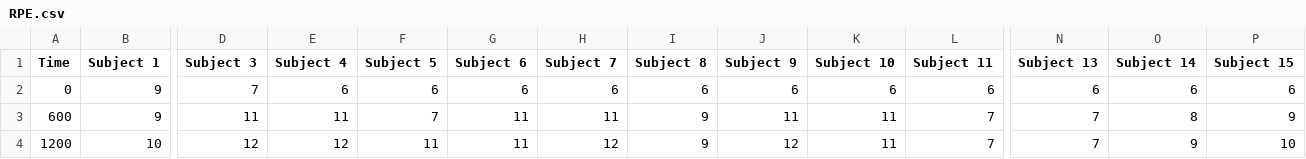
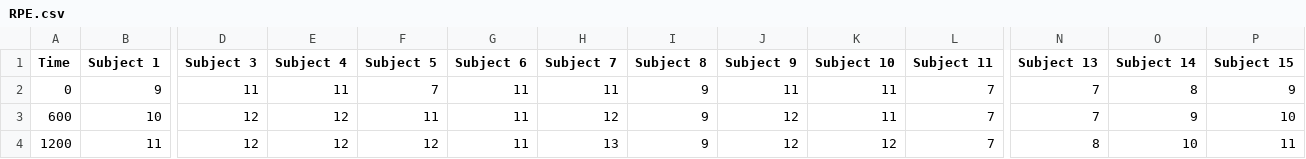
Before and after one commit to fmegahed/fatigue-changepoint, a CSV file: Data/Raw/RPE.csv, drawn as a sheet; only a part is shown, gaps mark what is left out; the diff covers the shown part only; the diff names each change by its address in the sheet, - before the commit and + after, or states it on an @@ line.

Commit message:
Update RPE.csv

```diff
--- a/Data/Raw/RPE.csv
+++ b/Data/Raw/RPE.csv
-D2 (Subject 3): 7
+D2 (Subject 3): 11
-E2 (Subject 4): 6
+E2 (Subject 4): 11
-F2 (Subject 5): 6
+F2 (Subject 5): 7
-G2 (Subject 6): 6
+G2 (Subject 6): 11
-H2 (Subject 7): 6
+H2 (Subject 7): 11
-I2 (Subject 8): 6
+I2 (Subject 8): 9
-J2 (Subject 9): 6
+J2 (Subject 9): 11
-K2 (Subject 10): 6
+K2 (Subject 10): 11
-L2 (Subject 11): 6
+L2 (Subject 11): 7
-N2 (Subject 13): 6
+N2 (Subject 13): 7
-O2 (Subject 14): 6
+O2 (Subject 14): 8
-P2 (Subject 15): 6
+P2 (Subject 15): 9
-B3 (Subject 1): 9
+B3 (Subject 1): 10
-D3 (Subject 3): 11
+D3 (Subject 3): 12
-E3 (Subject 4): 11
+E3 (Subject 4): 12
-F3 (Subject 5): 7
+F3 (Subject 5): 11
-H3 (Subject 7): 11
+H3 (Subject 7): 12
-J3 (Subject 9): 11
+J3 (Subject 9): 12
-O3 (Subject 14): 8
+O3 (Subject 14): 9
-P3 (Subject 15): 9
+P3 (Subject 15): 10
-B4 (Subject 1): 10
+B4 (Subject 1): 11
-F4 (Subject 5): 11
+F4 (Subject 5): 12
-H4 (Subject 7): 12
+H4 (Subject 7): 13
-K4 (Subject 10): 11
+K4 (Subject 10): 12
-N4 (Subject 13): 7
+N4 (Subject 13): 8
-O4 (Subject 14): 9
+O4 (Subject 14): 10
-P4 (Subject 15): 10
+P4 (Subject 15): 11
```
Also changed, not shown: 1 removed row and 86 edited cells elsewhere in this file.
